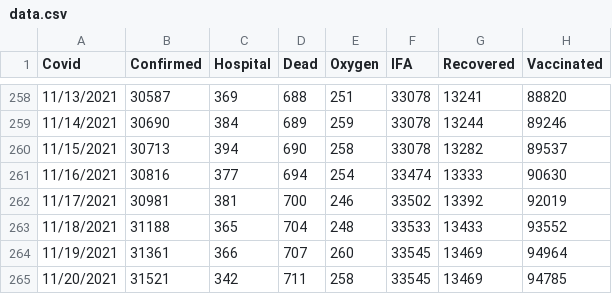
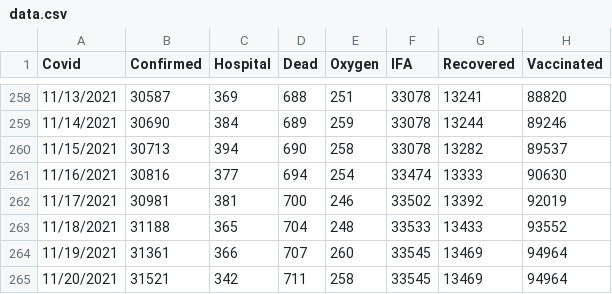
Before and after one commit to bpashkovskyi/covid-19-if, a CSV file: data.csv, drawn as a sheet; only a part is shown, gaps mark what is left out.

Commit message:
Update data.csv

```diff
--- a/data.csv
+++ b/data.csv
@@ -264,2 +264,2 @@ Covid,Confirmed,Hospital,Dead,Oxygen,IFA,Recovered,Vaccinated
 11/19/2021,31361,366,707,260,33545,13469,94964
-11/20/2021,31521,342,711,258,33545,13469,94785
+11/20/2021,31521,342,711,258,33545,13469,94964
```
